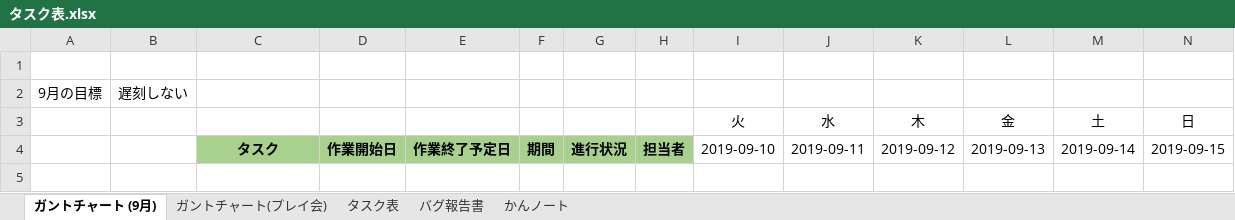
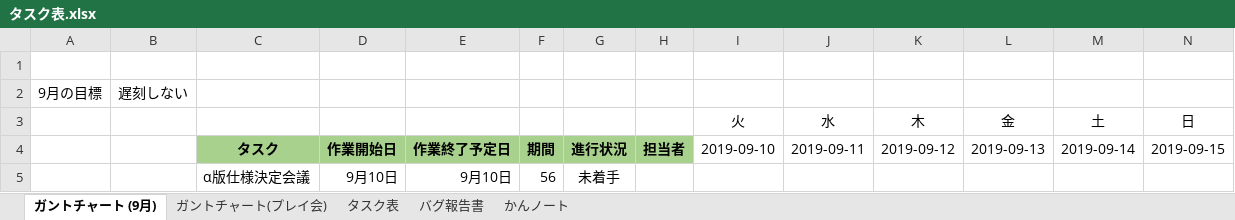
Before and after one commit to satourui/EXTREMEProject, an Excel workbook: タスク表.xlsx, sheet ガントチャート (9月), drawn as a sheet; only a part is shown; values as stored, in another font and other column widths than the file's, no borders; conditional formats not drawn; rows hold the shown columns only; the diff names each change by its address in the sheet, - before the commit and + after, or states it on an @@ line.

```diff
--- a/タスク表.xlsx (sheet ガントチャート (9月))
+++ b/タスク表.xlsx (sheet ガントチャート (9月))
+row 5:  |  | α版仕様決定会議 | 9月10日 | 9月10日 | 56 | 未着手
```
Also changed, not shown: sheet タスク表, formulas that keep their value.
